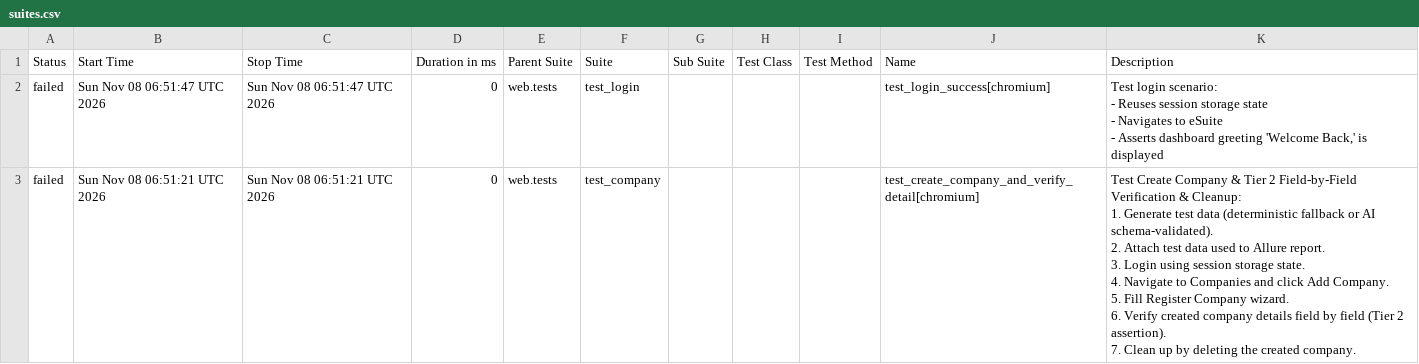
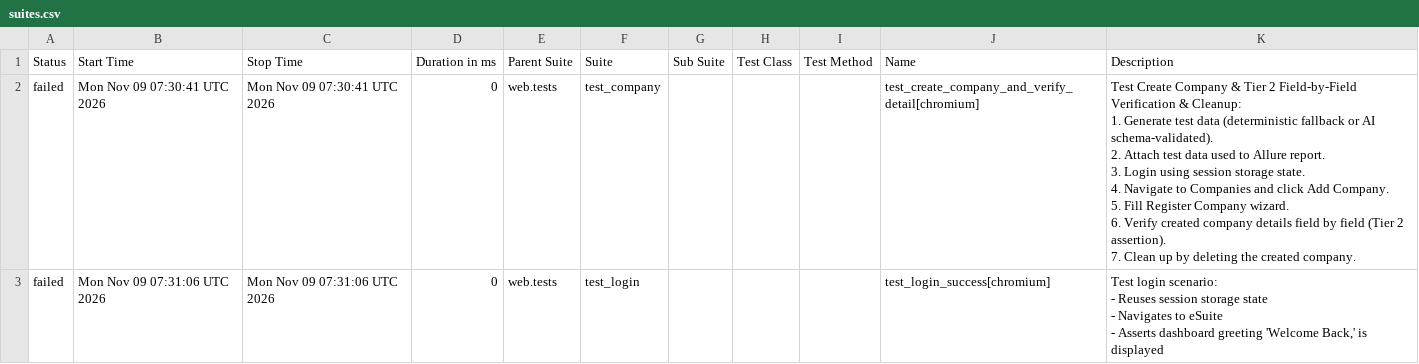
Before and after one commit to rizkyiff/Playwright-Python-With-AI, a CSV file: data/suites.csv, drawn as a sheet.

```diff
--- a/data/suites.csv
+++ b/data/suites.csv
@@ -1,17 +1,17 @@
 "Status","Start Time","Stop Time","Duration in ms","Parent Suite","Suite","Sub Suite","Test Class","Test Method","Name","Description"
-"failed","Sun Nov 08 06:51:47 UTC 2026","Sun Nov 08 06:51:47 UTC 2026","0","web.tests","test_login","","","","test_login_success[chromium]","
-    Test login scenario:
-    - Reuses session storage state
-    - Navigates to eSuite
-    - Asserts dashboard greeting 'Welcome Back,' is displayed
-    "
-"failed","Sun Nov 08 06:51:21 UTC 2026","Sun Nov 08 06:51:21 UTC 2026","0","web.tests","test_company","","","","test_create_company_and_verify_detail[chromium]","
-    Test Create Company & Tier 2 Field-by-Field Verification & Cleanup:
-    1. Generate test data (deterministic fallback or AI schema-validated).
-    2. Attach test data used to Allure report.
-    3. Login using session storage state.
-    4. Navigate to Companies and click Add Company.
-    5. Fill Register Company wizard.
-    6. Verify created company details field by field (Tier 2 assertion).
-    7. Clean up by deleting the created company.
-    "
+"failed","Mon Nov 09 07:30:41 UTC 2026","Mon Nov 09 07:30:41 UTC 2026","0","web.tests","test_company","","","","test_create_company_and_verify_detail[chromium]","
+    Test Create Company & Tier 2 Field-by-Field Verification & Cleanup:
+    1. Generate test data (deterministic fallback or AI schema-validated).
+    2. Attach test data used to Allure report.
+    3. Login using session storage state.
+    4. Navigate to Companies and click Add Company.
+    5. Fill Register Company wizard.
+    6. Verify created company details field by field (Tier 2 assertion).
+    7. Clean up by deleting the created company.
+    "
+"failed","Mon Nov 09 07:31:06 UTC 2026","Mon Nov 09 07:31:06 UTC 2026","0","web.tests","test_login","","","","test_login_success[chromium]","
+    Test login scenario:
+    - Reuses session storage state
+    - Navigates to eSuite
+    - Asserts dashboard greeting 'Welcome Back,' is displayed
+    "
```
Also changed, not shown: 23 other files.
